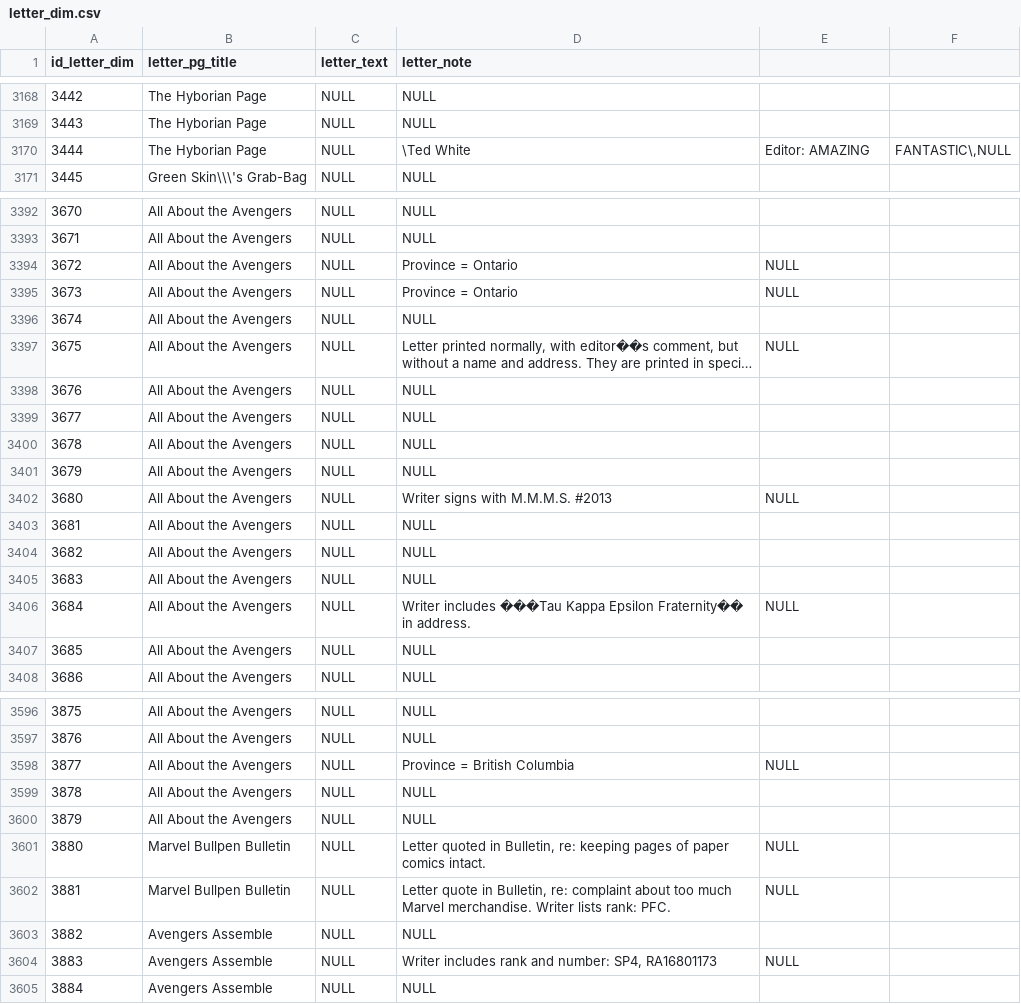
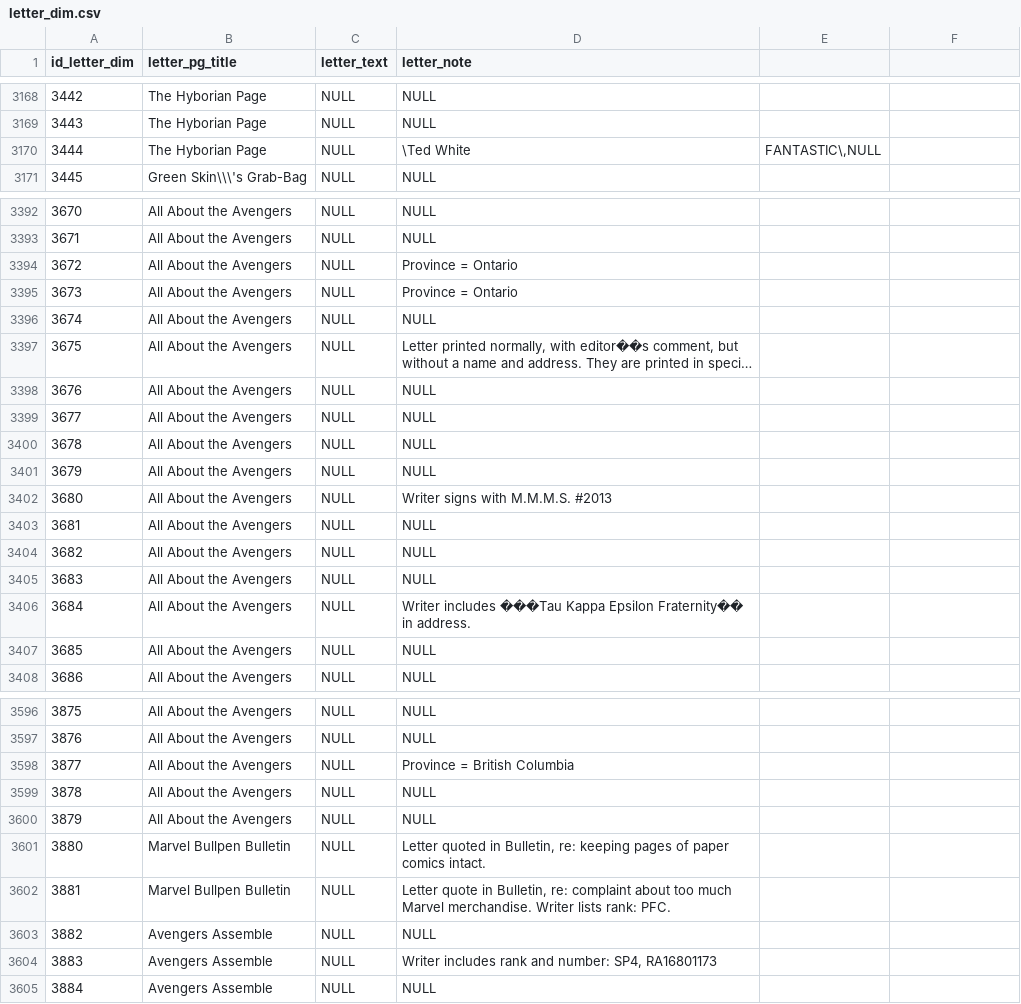
Before and after one commit to ivmooc-cobra2/project, a CSV file: data/cleaned/split_csv/letter_dim.csv, drawn as a sheet; only a part is shown, gaps mark what is left out; long unchanged cells end in …; the diff covers the shown part only; the diff names each change by its address in the sheet, - before the commit and + after, or states it on an @@ line.

```diff
--- a/data/cleaned/split_csv/letter_dim.csv
+++ b/data/cleaned/split_csv/letter_dim.csv
-E3170: Editor: AMAZING
+E3170: FANTASTIC\,NULL
-F3170: FANTASTIC\,NULL
+F3170: (empty)
-E3394:E3395: NULL
+E3394:E3395: (empty)
-E3397: NULL
+E3397: (empty)
-E3402: NULL
+E3402: (empty)
-E3406: NULL
+E3406: (empty)
-E3598: NULL
+E3598: (empty)
-E3601:E3602: NULL
+E3601:E3602: (empty)
-E3604: NULL
+E3604: (empty)
```
Also changed, not shown: 74 edited cells elsewhere in this file.
